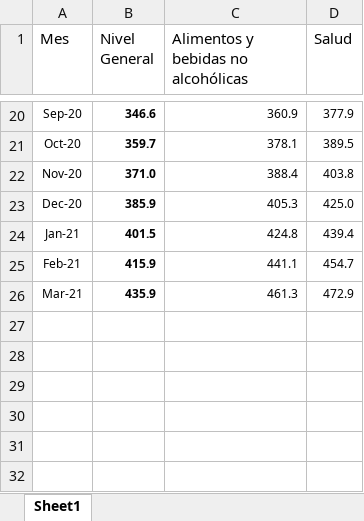
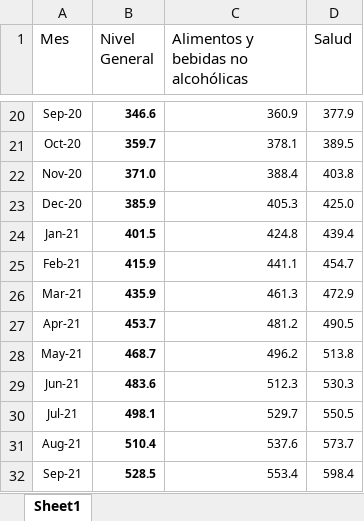
Before and after one commit to Ecofeminita/EcoFemiData, an Excel workbook: MenstruAccion/cuanto_cuesta_menstruar/2021 Septiembre/Fuentes/serie_inflacion.xlsx, sheet Sheet1, drawn as a sheet; only a part is shown, gaps mark what is left out; values as stored, in another font and other column widths than the file's, no borders; the diff names each change by its address in the sheet, - before the commit and + after, or states it on an @@ line.

Commit message:
limpieza datos menstru

```diff
--- a/MenstruAccion/cuanto_cuesta_menstruar/2021 Septiembre/Fuentes/serie_inflacion.xlsx (sheet Sheet1)
+++ b/MenstruAccion/cuanto_cuesta_menstruar/2021 Septiembre/Fuentes/serie_inflacion.xlsx (sheet Sheet1)
+row 27: Apr-21 | 453.7 | 481.2 | 490.5
+row 28: May-21 | 468.7 | 496.2 | 513.8
+row 29: Jun-21 | 483.6 | 512.3 | 530.3
+row 30: Jul-21 | 498.1 | 529.7 | 550.5
+row 31: Aug-21 | 510.4 | 537.6 | 573.7
+row 32: Sep-21 | 528.5 | 553.4 | 598.4
```
Also changed, not shown: 10 other files.
